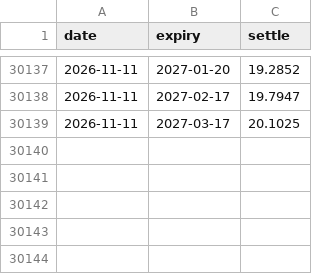
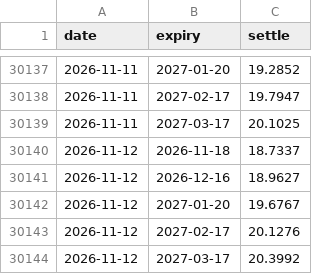
Before and after one commit to AlphaLabX1/forward-pe-viewer, a CSV file: data/vx_settle.csv, drawn as a sheet; only a part is shown, gaps mark what is left out.

```diff
--- a/data/vx_settle.csv
+++ b/data/vx_settle.csv
@@ -30139 +30139,6 @@ date,expiry,settle
 2026-11-11,2027-03-17,20.1025
+2026-11-12,2026-11-18,18.7337
+2026-11-12,2026-12-16,18.9627
+2026-11-12,2027-01-20,19.6767
+2026-11-12,2027-02-17,20.1276
+2026-11-12,2027-03-17,20.3992
```
Also changed, not shown: data/20052_sandp_500.csv, data/20517_information_technology.csv, 39 other files.
